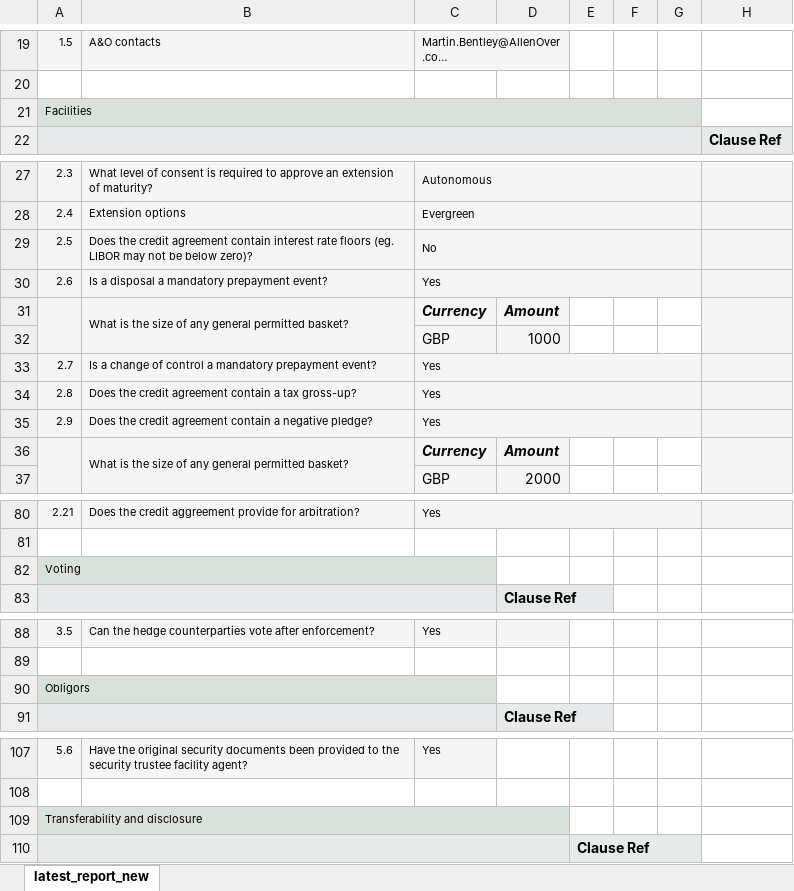
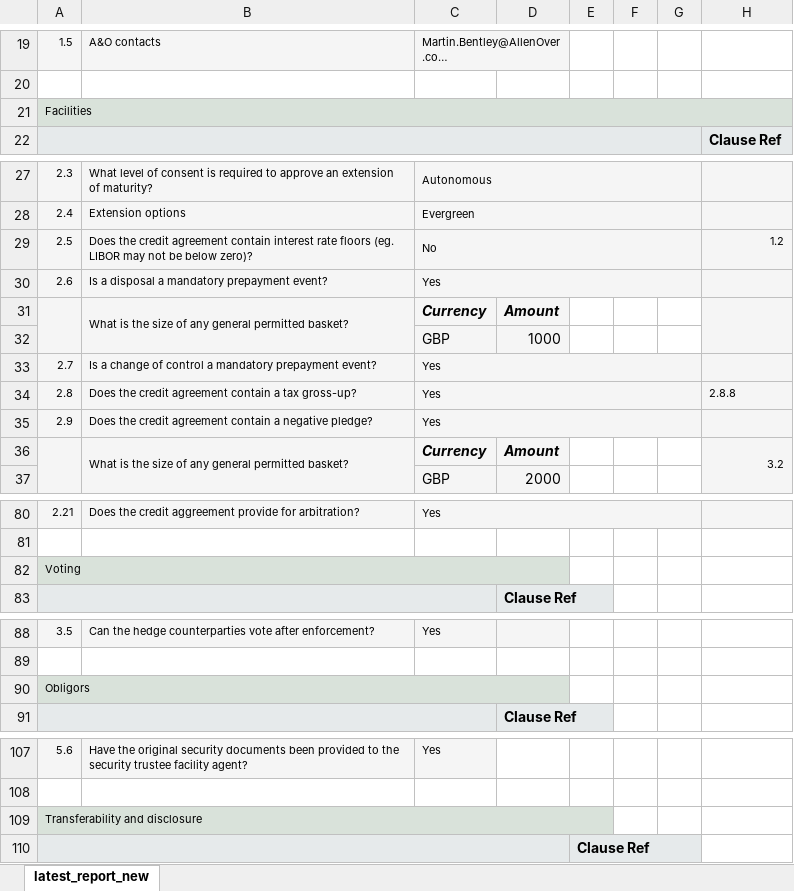
Before and after one commit to neelanshu/pdf-csv-generator, an Excel workbook: generated/latest_report_new.xlsx, sheet latest_report_new, drawn as a sheet; only a part is shown, gaps mark what is left out; long unchanged cells end in …; values as stored, in another font and other column widths than the file's, no borders; the diff covers the shown part only; the diff names each change by its address in the sheet, - before the commit and + after, or states it on an @@ line.

```diff
--- a/generated/latest_report_new.xlsx (sheet latest_report_new)
+++ b/generated/latest_report_new.xlsx (sheet latest_report_new)
-A21:G21 merged
+A21:H21 merged
-H21 fill: none
+H21 fill: #D9E2DA
-H29: (empty)
+H29: 1.2
-H34: (empty)
+H34: 2.8.8
-H36: (empty)
+H36: 3.2
-A82:C82 merged
+A82:D82 merged
-D82 fill: none
+D82 fill: #D9E2DA
-A90:C90 merged
+A90:D90 merged
-D90 fill: none
+D90 fill: #D9E2DA
-A109:D109 merged
+A109:E109 merged
-E109 fill: none
+E109 fill: #D9E2DA
```
Also changed, not shown: 3 edited cells, cell formats and merged cells elsewhere in this sheet, 9 other files.
